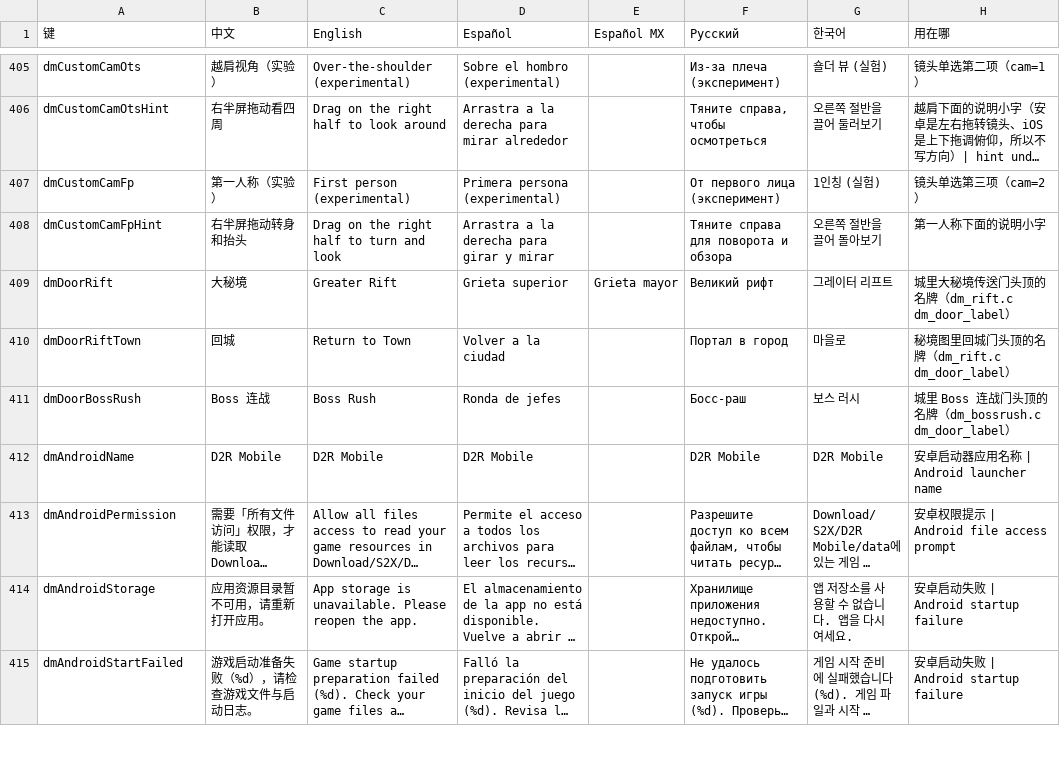
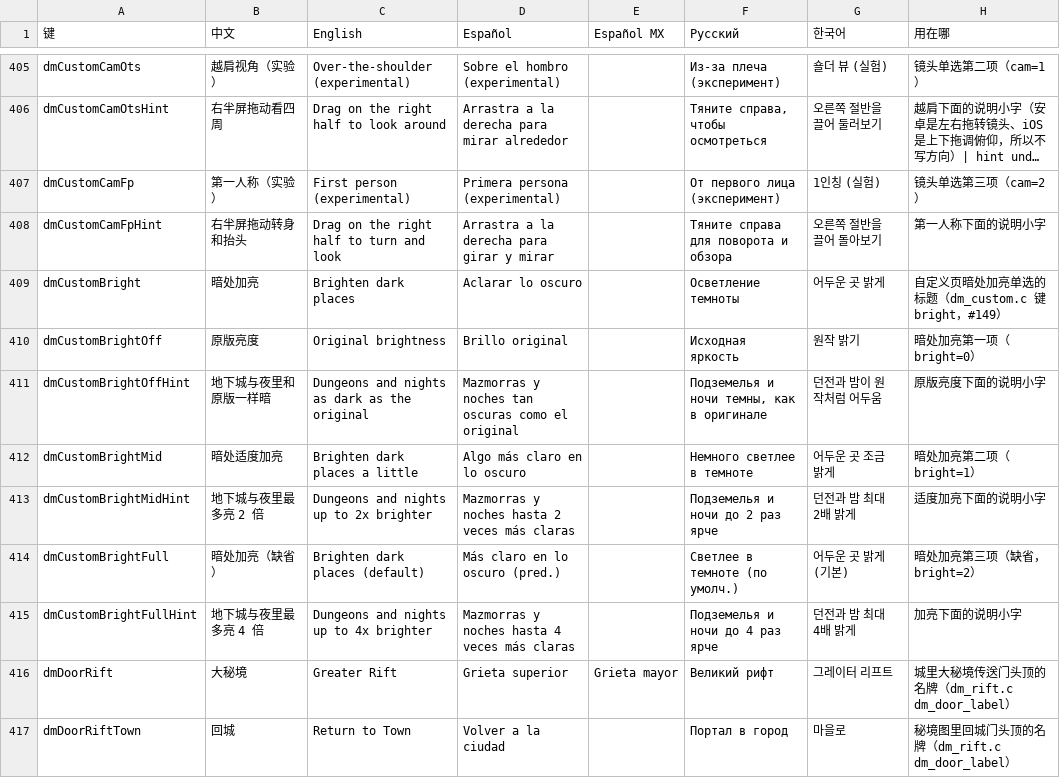
Before and after one commit to d2r-mobile/d2r-mobile, a TSV file: dm/i18n/ui_text.tsv, drawn as a sheet; only a part is shown, gaps mark what is left out; the shorter side is filled out with more unchanged rows; long unchanged cells end in …; the diff names each change by its address in the sheet, - before the commit and + after, or states it on an @@ line.

```diff
--- a/dm/i18n/ui_text.tsv
+++ b/dm/i18n/ui_text.tsv
+row 409: dmCustomBright | 暗处加亮 | Brighten dark places | Aclarar lo oscuro |  | Осветление темноты | 어두운 곳 밝게 | 自定义页暗处加亮单选的标题（dm_custom.c 键 bright，#149）
+row 410: dmCustomBrightOff | 原版亮度 | Original brightness | Brillo original |  | Исходная яркость | 원작 밝기 | 暗处加亮第一项（bright=0）
+row 411: dmCustomBrightOffHint | 地下城与夜里和原版一样暗 | Dungeons and nights as dark as the original | Mazmorras y noches tan oscuras como el original |  | Подземелья и ночи темны, как в оригинале | 던전과 밤이 원작처럼 어두움 | 原版亮度下面的说明小字
+row 412: dmCustomBrightMid | 暗处适度加亮 | Brighten dark places a little | Algo más claro en lo oscuro |  | Немного светлее в темноте | 어두운 곳 조금 밝게 | 暗处加亮第二项（bright=1）
+row 413: dmCustomBrightMidHint | 地下城与夜里最多亮 2 倍 | Dungeons and nights up to 2x brighter | Mazmorras y noches hasta 2 veces más claras |  | Подземелья и ночи до 2 раз ярче | 던전과 밤 최대 2배 밝게 | 适度加亮下面的说明小字
+row 414: dmCustomBrightFull | 暗处加亮（缺省） | Brighten dark places (default) | Más claro en lo oscuro (pred.) |  | Светлее в темноте (по умолч.) | 어두운 곳 밝게 (기본) | 暗处加亮第三项（缺省，bright=2）
+row 415: dmCustomBrightFullHint | 地下城与夜里最多亮 4 倍 | Dungeons and nights up to 4x brighter | Mazmorras y noches hasta 4 veces más claras |  | Подземелья и ночи до 4 раз ярче | 던전과 밤 최대 4배 밝게 | 加亮下面的说明小字
```
Also changed, not shown: 5 other files.
